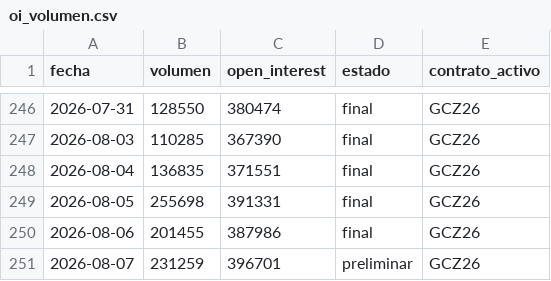
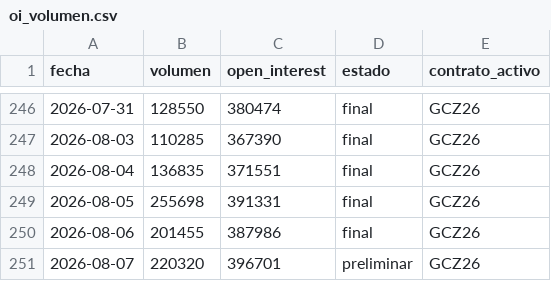
Before and after one commit to joaquimaro/analisis-fundamental-oro, a CSV file: oi_volumen.csv, drawn as a sheet; only a part is shown, gaps mark what is left out.

```diff
--- a/oi_volumen.csv
+++ b/oi_volumen.csv
@@ -250,2 +250,2 @@ fecha,volumen,open_interest,estado,contrato_activo
 2026-08-06,201455,387986,final,GCZ26
-2026-08-07,231259,396701,preliminar,GCZ26
+2026-08-07,220320,396701,preliminar,GCZ26
```
Also changed, not shown: dxy_1h.csv, dxy_diario.csv, 2 other files.
